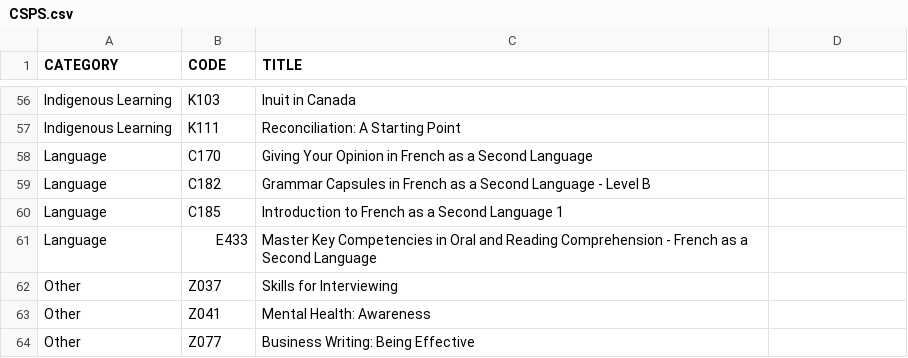
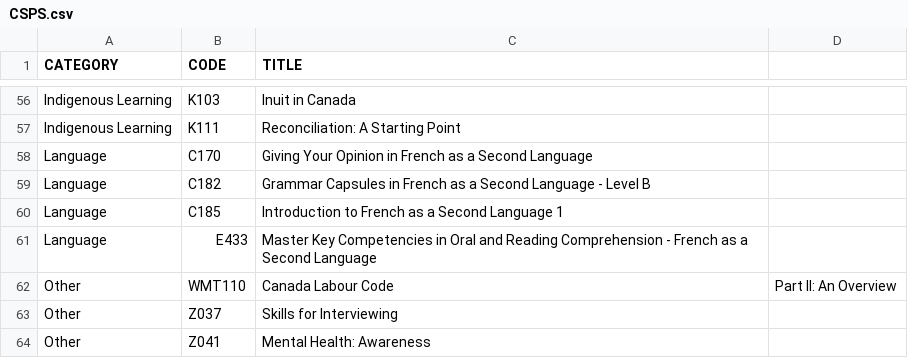
Before and after one commit to onshisan/onshisan.github.io, a CSV file: _data/CSPS.csv, drawn as a sheet; only a part is shown, gaps mark what is left out; the shorter side is filled out with more unchanged rows; the diff names each change by its address in the sheet, - before the commit and + after, or states it on an @@ line.

Commit message:
Update CSPS.csv
Add WMT101

```diff
--- a/_data/CSPS.csv
+++ b/_data/CSPS.csv
+row 62: Other | WMT110 | Canada Labour Code | Part II: An Overview
```
